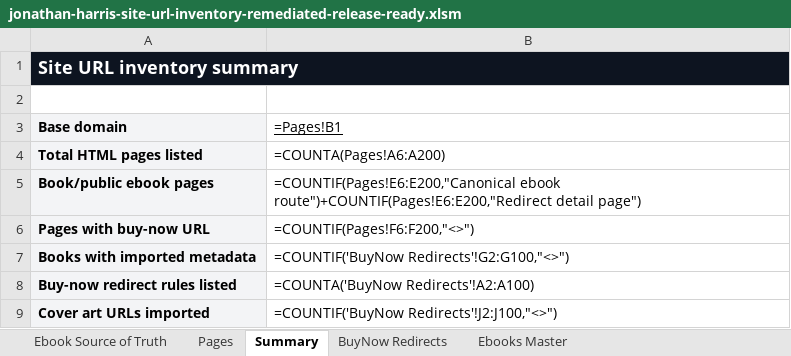
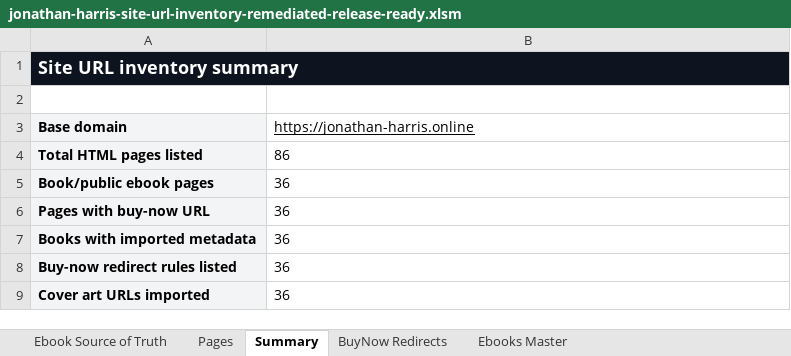
Before and after one commit to Jonathan-Harris1975/jonathan-harris-website, an Excel workbook: jonathan-harris-site-url-inventory-remediated-release-ready.xlsm, sheet Summary, drawn as a sheet; values as stored, in another font and other column widths than the file's, no borders; formulas without a stored value are shown as written; charts and pictures not drawn; the diff names each change by its address in the sheet, - before the commit and + after, or states it on an @@ line.

```diff
--- a/jonathan-harris-site-url-inventory-remediated-release-ready.xlsm (sheet Summary)
+++ b/jonathan-harris-site-url-inventory-remediated-release-ready.xlsm (sheet Summary)
-B3: =Pages!B1
+B3: https://jonathan-harris.online
-B4 (https://jonathan-harris.online): =COUNTA(Pages!A6:A200)
+B4 (https://jonathan-harris.online): 86
-B5 (https://jonathan-harris.online): =COUNTIF(Pages!E6:E200,"Canonical ebook route")+COUNTIF(Pages!E6:E200,"Redirect detail page")
+B5 (https://jonathan-harris.online): 36
-B6 (https://jonathan-harris.online): =COUNTIF(Pages!F6:F200,"<>")
+B6 (https://jonathan-harris.online): 36
-B7 (https://jonathan-harris.online): =COUNTIF('BuyNow Redirects'!G2:G100,"<>")
+B7 (https://jonathan-harris.online): 36
-B8 (https://jonathan-harris.online): =COUNTA('BuyNow Redirects'!A2:A100)
+B8 (https://jonathan-harris.online): 36
-B9 (https://jonathan-harris.online): =COUNTIF('BuyNow Redirects'!J2:J100,"<>")
+B9 (https://jonathan-harris.online): 36
```
Also changed, not shown: sheet Pages, charts or pictures.
